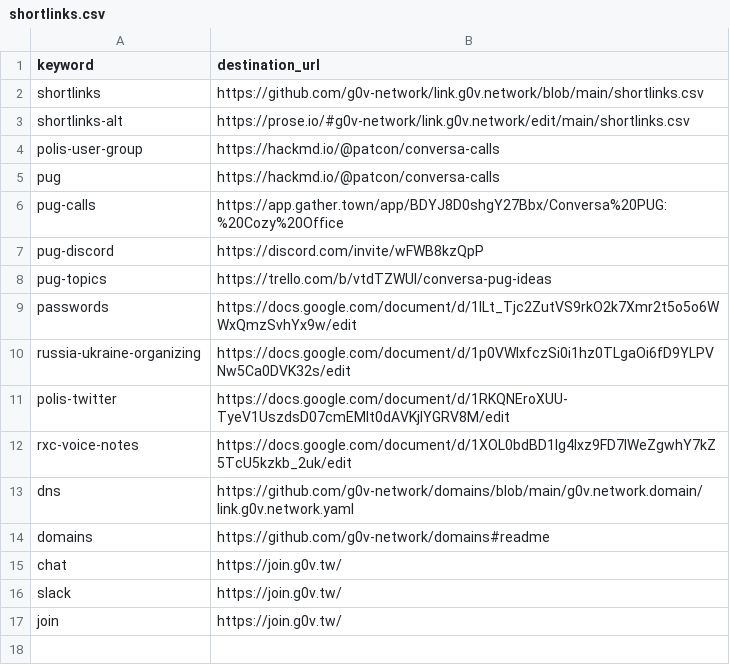
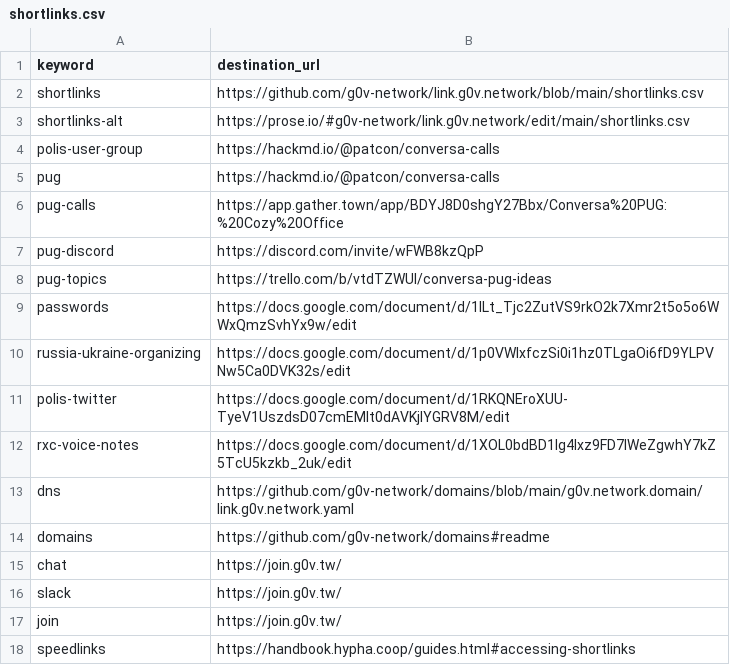
Before and after one commit to g0v-network/link.g0v.network, a CSV file: shortlinks.csv, drawn as a sheet; the diff names each change by its address in the sheet, - before the commit and + after, or states it on an @@ line.

Commit message:
Added a shortlink to the helper docs for "speedlinks".

```diff
--- a/shortlinks.csv
+++ b/shortlinks.csv
+row 18: speedlinks | https://handbook.hypha.coop/guides.html#accessing-shortlinks
```
